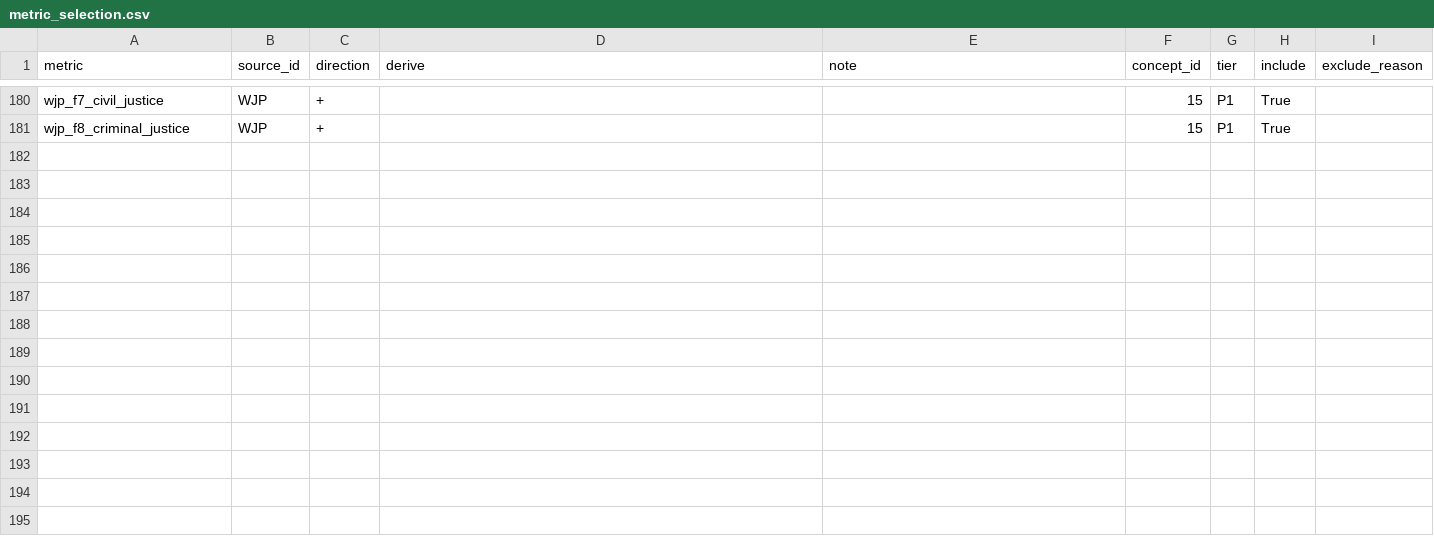
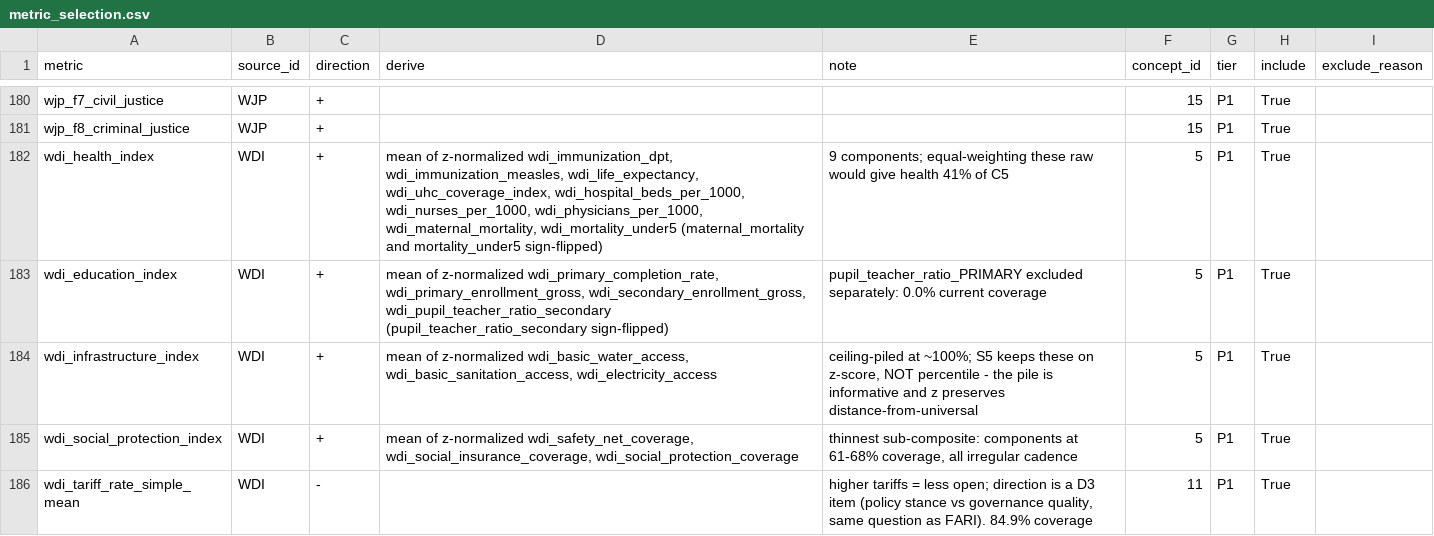
Before and after one commit to mjboulanger/governance-framework, a CSV file: data/processed/metric_selection.csv, drawn as a sheet; only a part is shown, gaps mark what is left out; the diff covers the shown part only; the diff names each change by its address in the sheet, - before the commit and + after, or states it on an @@ line.

Commit message:
Step 1: WDI block (31 metrics) + S7 penalty revision. C5 scores FOUR SUB-COMPOSITES (health/education/infrastructure/social protection) rather than 22 raw metrics - raw equal-weighting would have given health 41% of the concept purely because the World Bank publishes more health series, the same failure the ASCOR area roll-up fixed. Excluded: education expenditure (inputs, contradicting C5's outcome-focused scope), GDP/GNI per capita (income context, not governance), pupil_teacher_ratio_primary (0.0% coverage, dead tail), tariff weighted mean (endogenous to trade patterns), resident IP filings (domestic innovation, not protection quality). C17 gets GDP-normalized NONRESIDENT IP filings only - foreign firms seeking protection is revealed-preference evidence of confidence in it. S7 REVISED: endogenous-missingness floor deepened from the lowest scored value to one SD below it, clamped to scale minimum; penalty curve locked (f>=0.5 none, sliding below, null at f=0 per S8's no-imputation rule); mechanism now explicitly applies at both concept and sub-composite level, composing rather than double-counting. 205 metrics reviewed, 139 scored

```diff
--- a/data/processed/metric_selection.csv
+++ b/data/processed/metric_selection.csv
+row 182: wdi_health_index | WDI | + | mean of z-normalized wdi_immunization_dpt, wdi_immunization_measles, wdi_life_expectancy, wdi_uhc_coverage_index, wdi_hospital_beds_per_1000, wdi_nurses_per_1000, wdi_physicians_per_1000, wdi_maternal_mortality, wdi_mortality_under5 (maternal_mortality and mortality_under5 sign-flipped) | 9 components; equal-weighting these raw would give health 41% of C5 | 5 | P1 | True
+row 183: wdi_education_index | WDI | + | mean of z-normalized wdi_primary_completion_rate, wdi_primary_enrollment_gross, wdi_secondary_enrollment_gross, wdi_pupil_teacher_ratio_secondary (pupil_teacher_ratio_secondary sign-flipped) | pupil_teacher_ratio_PRIMARY excluded separately: 0.0% current coverage | 5 | P1 | True
+row 184: wdi_infrastructure_index | WDI | + | mean of z-normalized wdi_basic_water_access, wdi_basic_sanitation_access, wdi_electricity_access | ceiling-piled at ~100%; S5 keeps these on z-score, NOT percentile - the pile is informative and z preserves distance-from-universal | 5 | P1 | True
+row 185: wdi_social_protection_index | WDI | + | mean of z-normalized wdi_safety_net_coverage, wdi_social_insurance_coverage, wdi_social_protection_coverage | thinnest sub-composite: components at 61-68% coverage, all irregular cadence | 5 | P1 | True
+row 186: wdi_tariff_rate_simple_mean | WDI | - |  | higher tariffs = less open; direction is a D3 item (policy stance vs governance quality, same question as FARI). 84.9% coverage | 11 | P1 | True
```
Also changed, not shown: 32 added rows elsewhere in this file, 2 other files.
